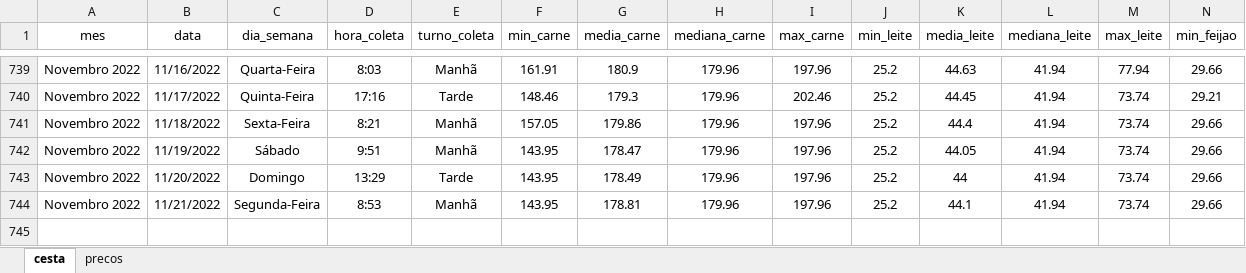
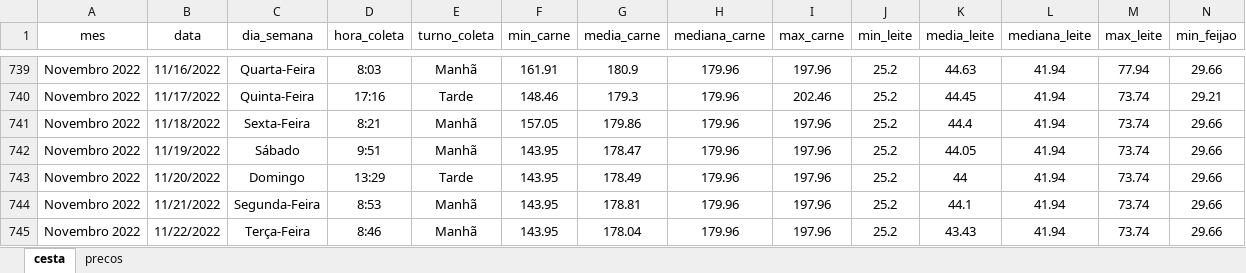
Before and after one commit to joaosilvafelix19/visualizacao_cesta, an Excel workbook: arquivos/aplicativo/dados/dados_jp.xlsx, sheet cesta, drawn as a sheet; only a part is shown, gaps mark what is left out; values as stored, in another font and other column widths than the file's, no borders; rows hold the shown columns only; the diff names each change by its address in the sheet, - before the commit and + after, or states it on an @@ line.

Commit message:
Update dados_jp.xlsx

```diff
--- a/arquivos/aplicativo/dados/dados_jp.xlsx (sheet cesta)
+++ b/arquivos/aplicativo/dados/dados_jp.xlsx (sheet cesta)
+row 745: Novembro 2022 | 11/22/2022 | Terça-Feira | 8:46 | Manhã | 143.95 | 178.04 | 179.96 | 197.96 | 25.2 | 43.43 | 41.94 | 73.74 | 29.66
```
Also changed, not shown: sheet precos.
